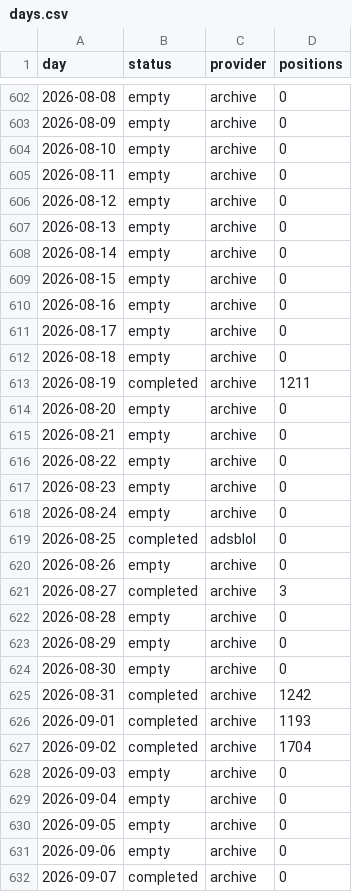
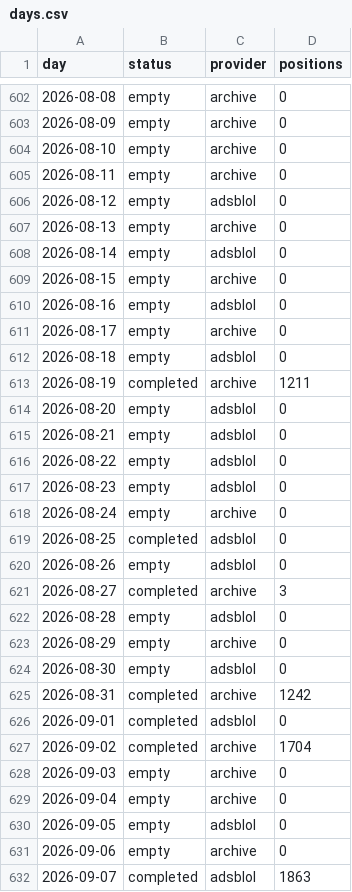
Before and after one commit to peterridzon/lietadielka, a CSV file: data/observations/505fa1/days.csv, drawn as a sheet; only a part is shown, gaps mark what is left out; the diff covers the shown part only.

Commit message:
data: zber 2026-09-20

```diff
--- a/data/observations/505fa1/days.csv
+++ b/data/observations/505fa1/days.csv
@@ -605,23 +605,23 @@ day,status,provider,positions
 2026-08-11,empty,archive,0
-2026-08-12,empty,archive,0
+2026-08-12,empty,adsblol,0
 2026-08-13,empty,archive,0
-2026-08-14,empty,archive,0
+2026-08-14,empty,adsblol,0
 2026-08-15,empty,archive,0
-2026-08-16,empty,archive,0
+2026-08-16,empty,adsblol,0
 2026-08-17,empty,archive,0
-2026-08-18,empty,archive,0
+2026-08-18,empty,adsblol,0
 2026-08-19,completed,archive,1211
-2026-08-20,empty,archive,0
-2026-08-21,empty,archive,0
-2026-08-22,empty,archive,0
-2026-08-23,empty,archive,0
+2026-08-20,empty,adsblol,0
+2026-08-21,empty,adsblol,0
+2026-08-22,empty,adsblol,0
+2026-08-23,empty,adsblol,0
 2026-08-24,empty,archive,0
 2026-08-25,completed,adsblol,0
-2026-08-26,empty,archive,0
+2026-08-26,empty,adsblol,0
 2026-08-27,completed,archive,3
-2026-08-28,empty,archive,0
+2026-08-28,empty,adsblol,0
 2026-08-29,empty,archive,0
-2026-08-30,empty,archive,0
+2026-08-30,empty,adsblol,0
 2026-08-31,completed,archive,1242
-2026-09-01,completed,archive,1193
+2026-09-01,completed,adsblol,0
 2026-09-02,completed,archive,1704
@@ -629,4 +629,4 @@ day,status,provider,positions
 2026-09-04,empty,archive,0
-2026-09-05,empty,archive,0
+2026-09-05,empty,adsblol,0
 2026-09-06,empty,archive,0
-2026-09-07,completed,archive,0
+2026-09-07,completed,adsblol,1863
```
Also changed, not shown: 9 edited cells elsewhere in this file, data/observations/505c06/days.csv, data/observations/505c07/days.csv, 2 other files.
